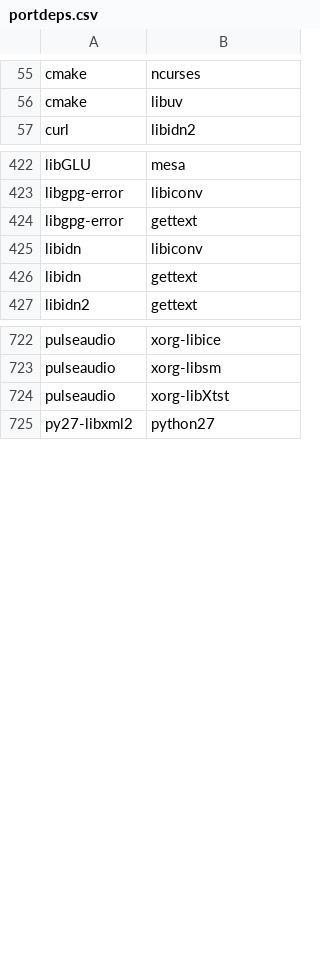
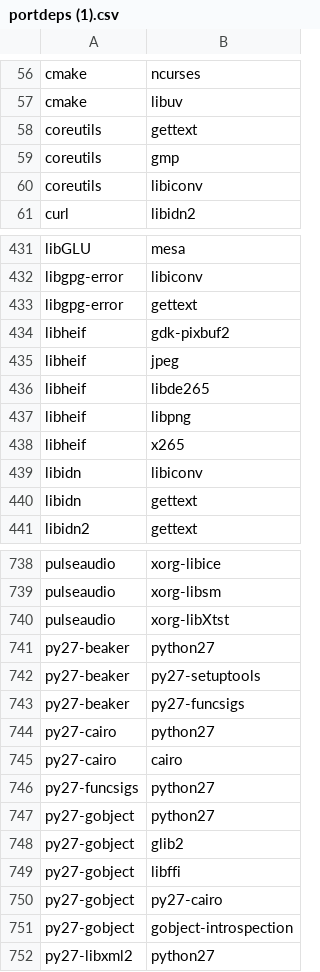
Before and after one commit to ronin2k5/scripts, a CSV file: port2brew/portdeps (1).csv (was port2brew/portdeps.csv), drawn as a sheet; only a part is shown, gaps mark what is left out; the diff covers the shown part only; the diff names each change by its address in the sheet, - before the commit and + after, or states it on an @@ line.

```diff
--- a/port2brew/portdeps.csv
+++ b/port2brew/portdeps (1).csv
+row 58: coreutils | gettext
+row 59: coreutils | gmp
+row 60: coreutils | libiconv
+row 434: libheif | gdk-pixbuf2
+row 435: libheif | jpeg
+row 436: libheif | libde265
+row 437: libheif | libpng
+row 438: libheif | x265
+row 741: py27-beaker | python27
+row 742: py27-beaker | py27-setuptools
+row 743: py27-beaker | py27-funcsigs
+row 744: py27-cairo | python27
+row 745: py27-cairo | cairo
+row 746: py27-funcsigs | python27
+row 747: py27-gobject | python27
+row 748: py27-gobject | glib2
+row 749: py27-gobject | libffi
+row 750: py27-gobject | py27-cairo
+row 751: py27-gobject | gobject-introspection
```
Also changed, not shown: 12 added rows, 1 removed row, 4 moved rows and 3 edited cells elsewhere in this file, port2brew/ports-clean.csv, 42 other files.
